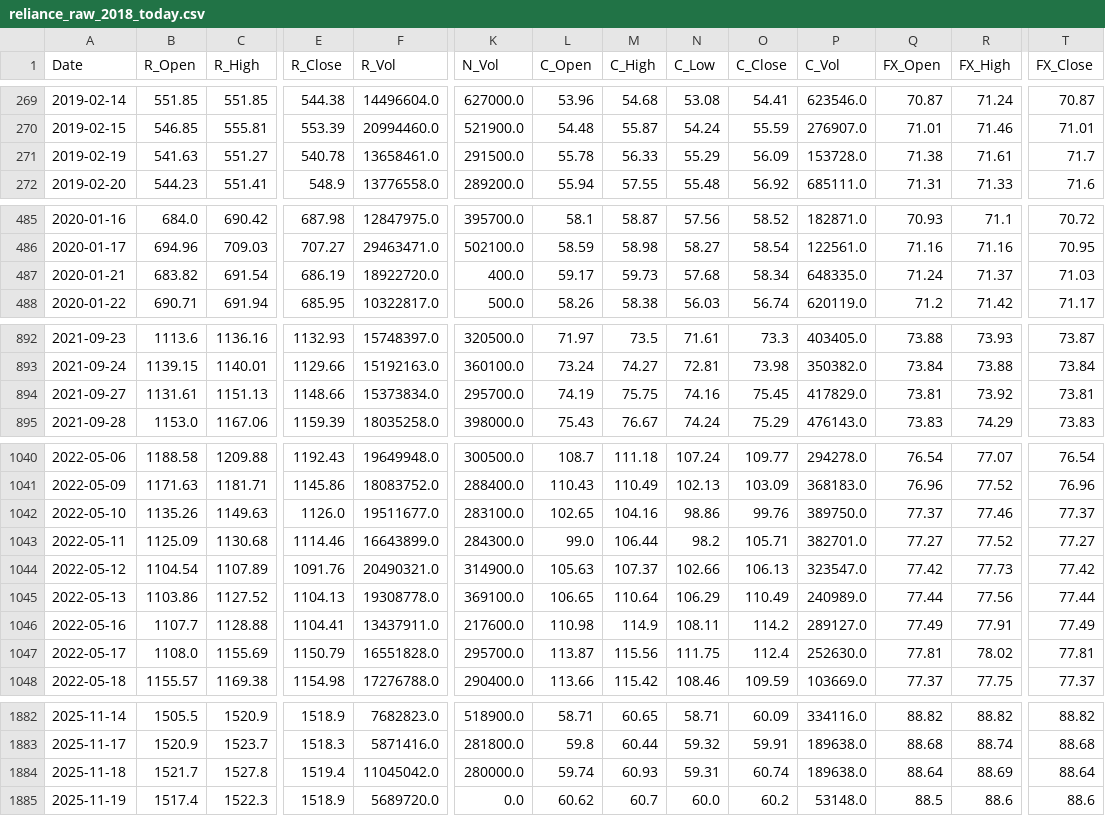
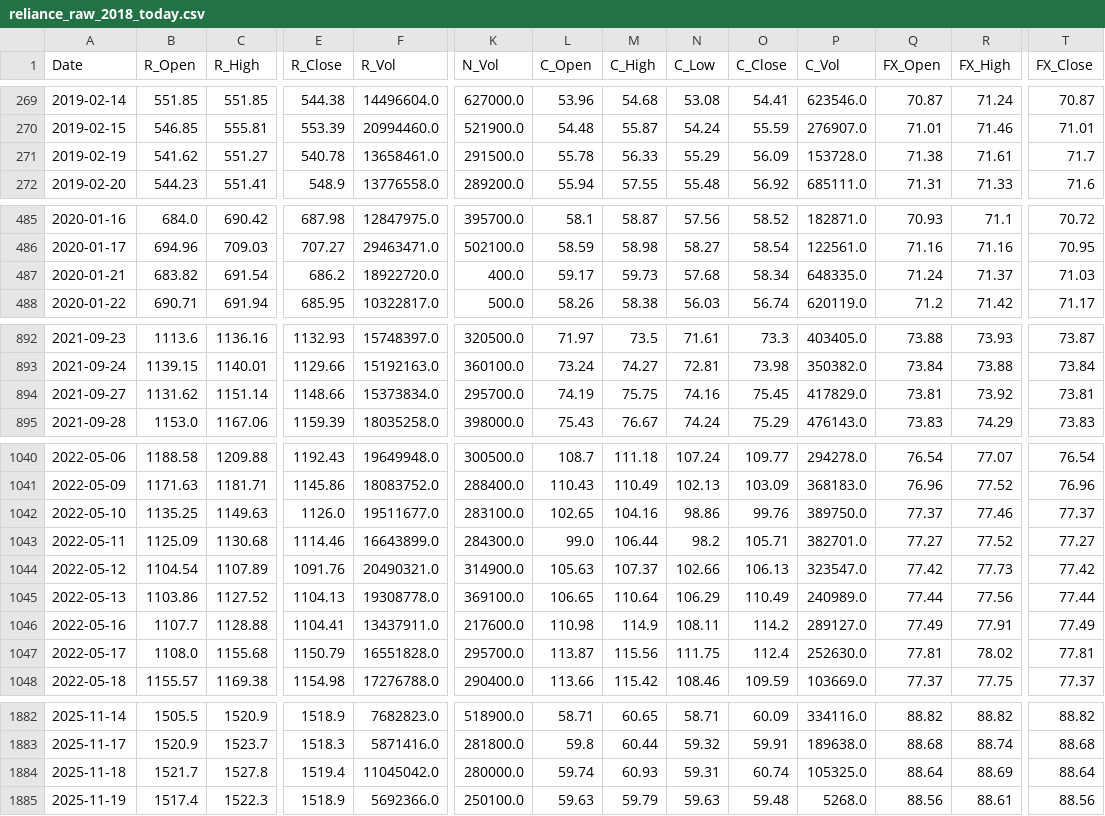
Before and after one commit to AJ-F98/Reliance-Stock-Predictor-v2, a CSV file: reliance_raw_2018_today.csv, drawn as a sheet; only a part is shown, gaps mark what is left out; the diff covers the shown part only; the diff names each change by its address in the sheet, - before the commit and + after, or states it on an @@ line.

```diff
--- a/reliance_raw_2018_today.csv
+++ b/reliance_raw_2018_today.csv
-B271 (R_Open): 541.63
+B271 (R_Open): 541.62
-E487 (R_Close): 686.19
+E487 (R_Close): 686.2
-B894 (R_Open): 1131.61
+B894 (R_Open): 1131.62
-C894 (R_High): 1151.13
+C894 (R_High): 1151.14
-B1042 (R_Open): 1135.26
+B1042 (R_Open): 1135.25
-C1047 (R_High): 1155.69
+C1047 (R_High): 1155.68
-P1884 (C_Vol): 189638.0
+P1884 (C_Vol): 105325.0
-F1885 (R_Vol): 5689720.0
+F1885 (R_Vol): 5692366.0
-K1885 (N_Vol): 0.0
+K1885 (N_Vol): 250100.0
-L1885 (C_Open): 60.62
+L1885 (C_Open): 59.63
-M1885 (C_High): 60.7
+M1885 (C_High): 59.79
-N1885 (C_Low): 60.0
+N1885 (C_Low): 59.63
-O1885 (C_Close): 60.2
+O1885 (C_Close): 59.48
-P1885 (C_Vol): 53148.0
+P1885 (C_Vol): 5268.0
-Q1885 (FX_Open): 88.5
+Q1885 (FX_Open): 88.56
-R1885 (FX_High): 88.6
+R1885 (FX_High): 88.61
-T1885 (FX_Close): 88.6
+T1885 (FX_Close): 88.56
```
Also changed, not shown: 12 edited cells elsewhere in this file, 4 other files.
